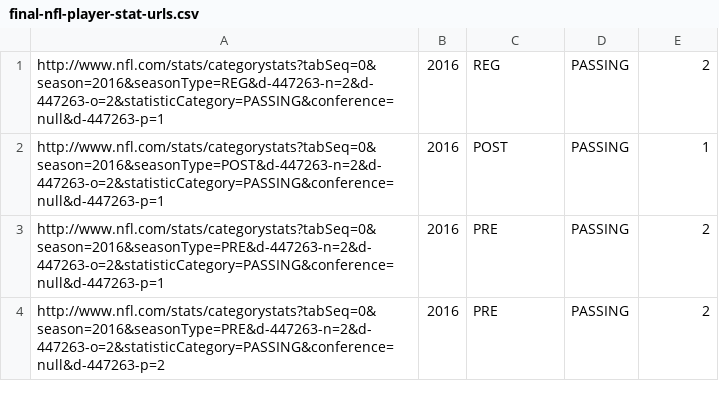
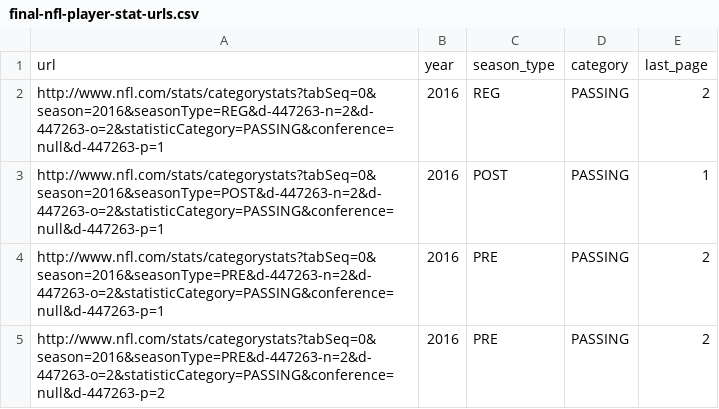
Before and after one commit to pavankat/fantasy-football, a CSV file: csvs/gen-nfl-data/03-gen-nfl-data/final-nfl-player-stat-urls.csv, drawn as a sheet; only a part is shown.

```diff
--- a/csvs/gen-nfl-data/03-gen-nfl-data/final-nfl-player-stat-urls.csv
+++ b/csvs/gen-nfl-data/03-gen-nfl-data/final-nfl-player-stat-urls.csv
@@ -1 +1,2 @@
+url,year,season_type,category,last_page
 "http://www.nfl.com/stats/categorystats?tabSeq=0&season=2016&seasonType=REG&d-447263-n=2&d-447263-o=2&statisticCategory=PASSING&conference=null&d-447263-p=1",2016,REG,PASSING,2
```
Also changed, not shown: 24 other files.
